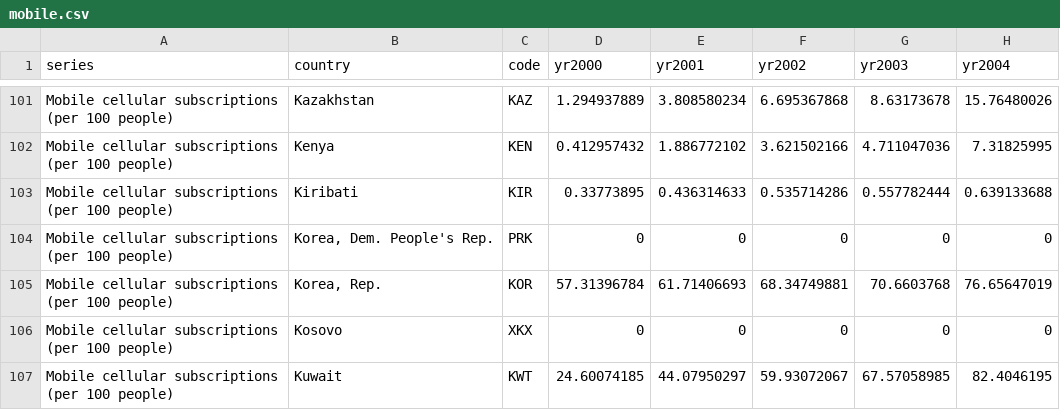
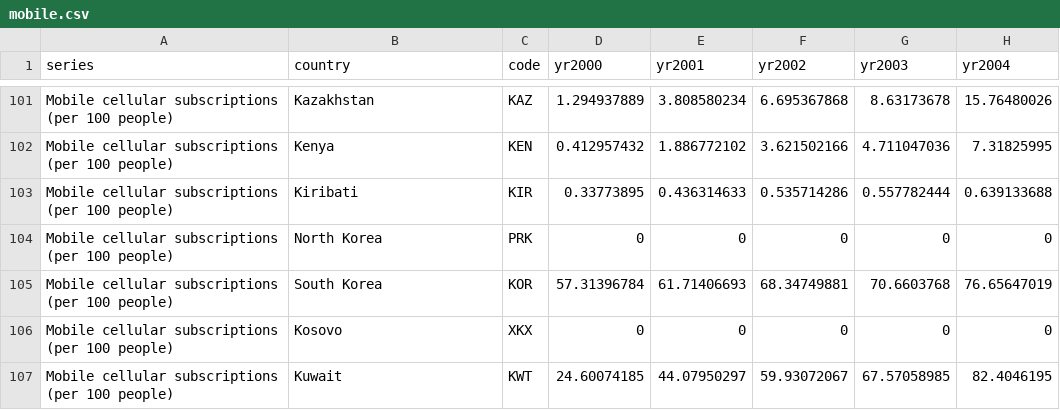
Before and after one commit to yiraaann/project-3, a CSV file: mobile.csv, drawn as a sheet; only a part is shown, gaps mark what is left out; the diff covers the shown part only; the diff names each change by its address in the sheet, - before the commit and + after, or states it on an @@ line.

```diff
--- a/mobile.csv
+++ b/mobile.csv
-B104 (country): Korea, Dem. People's Rep.
+B104 (country): North Korea
-B105 (country): Korea, Rep.
+B105 (country): South Korea
```
Also changed, not shown: 12 edited cells elsewhere in this file, energy_use.csv, gdp_percap.csv, 2 other files.
